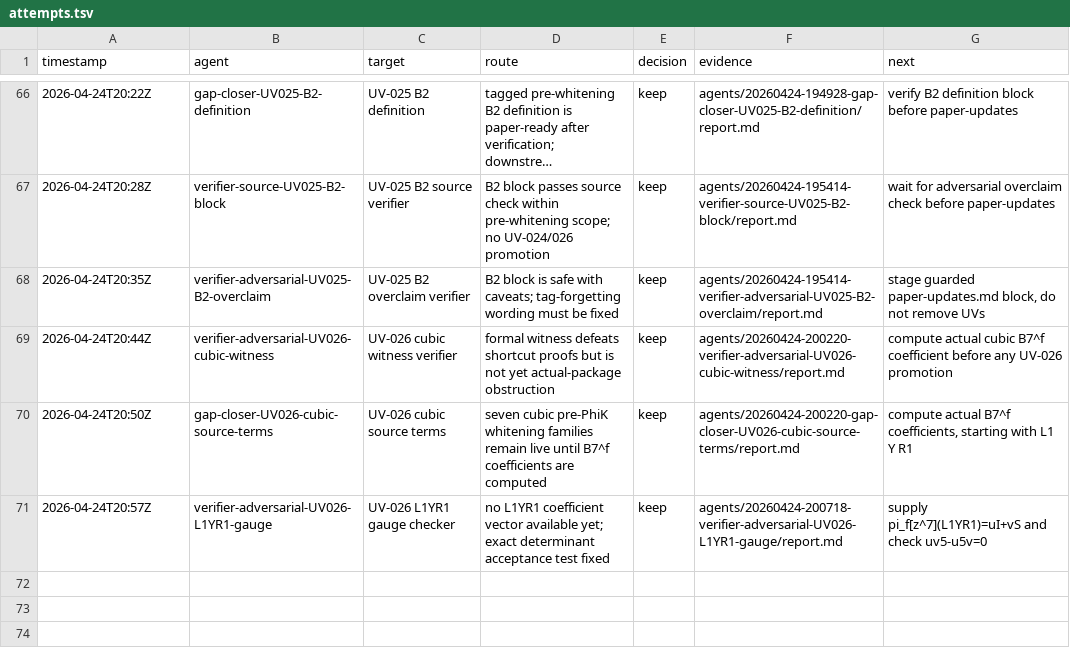
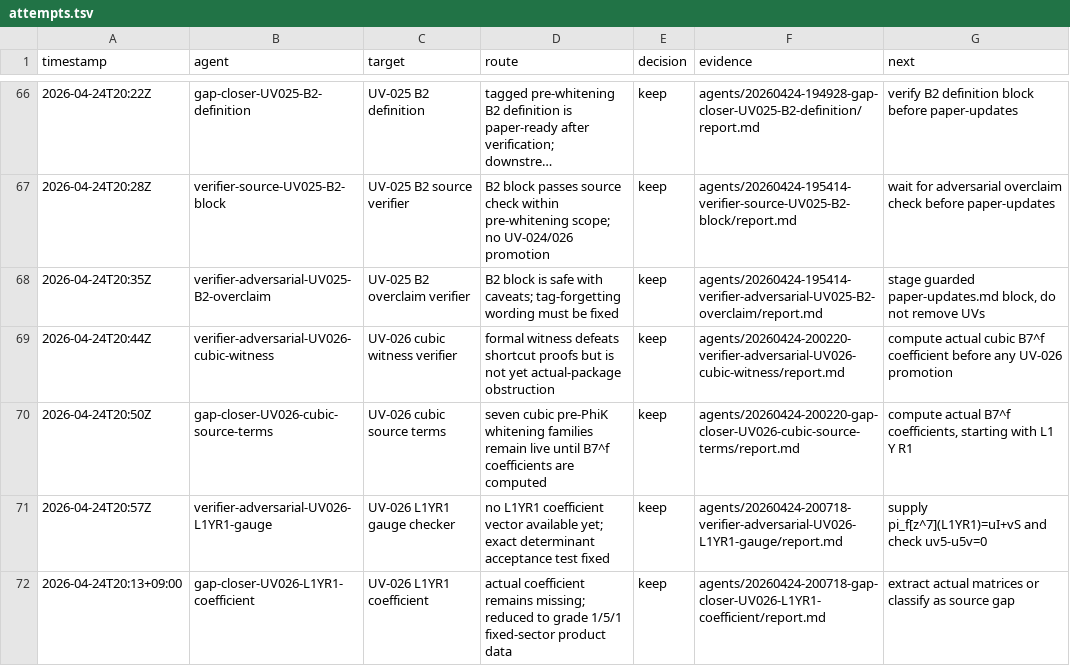
Before and after one commit to johnnyshields/riemann2, a TSV file: rh/teams/20260424-145329-research-team-fundamental-C-D/attempts.tsv, drawn as a sheet; only a part is shown, gaps mark what is left out; long unchanged cells end in …; the diff names each change by its address in the sheet, - before the commit and + after, or states it on an @@ line.

Commit message:
capture UV-026 L1YR1 coefficient reduction

```diff
--- a/rh/teams/20260424-145329-research-team-fundamental-C-D/attempts.tsv
+++ b/rh/teams/20260424-145329-research-team-fundamental-C-D/attempts.tsv
+row 72: 2026-04-24T20:13+09:00 | gap-closer-UV026-L1YR1-coefficient | UV-026 L1YR1 coefficient | actual coefficient remains missing; reduced to grade 1/5/1 fixed-sector product data | keep | agents/20260424-200718-gap-closer-UV026-L1YR1-coefficient/report.md | extract actual matrices or classify as source gap
```
Also changed, not shown: 7 other files.
